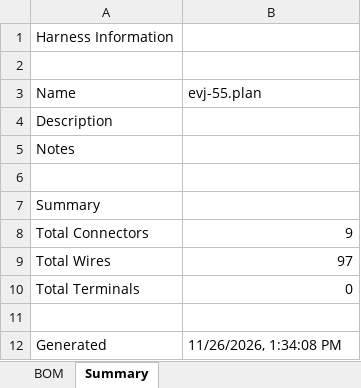
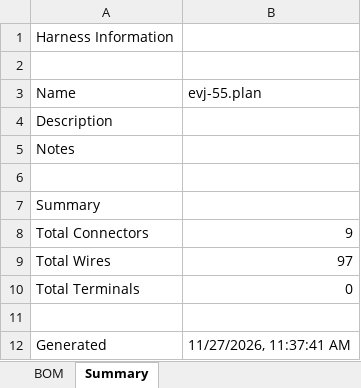
Before and after one commit to hpeyerl/evj55, an Excel workbook: rendered/evj-55.plan_bom.xlsx, sheet Summary, drawn as a sheet; values as stored, in another font and other column widths than the file's, no borders; the diff names each change by its address in the sheet, - before the commit and + after, or states it on an @@ line.

```diff
--- a/rendered/evj-55.plan_bom.xlsx (sheet Summary)
+++ b/rendered/evj-55.plan_bom.xlsx (sheet Summary)
-B12 (evj-55.plan): 11/26/2026, 1:34:08 PM
+B12 (evj-55.plan): 11/27/2026, 11:37:41 AM
```
Also changed, not shown: 1 other file.
